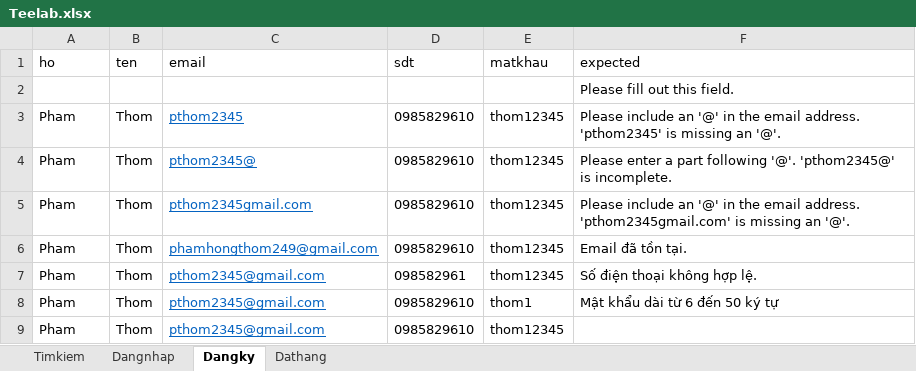
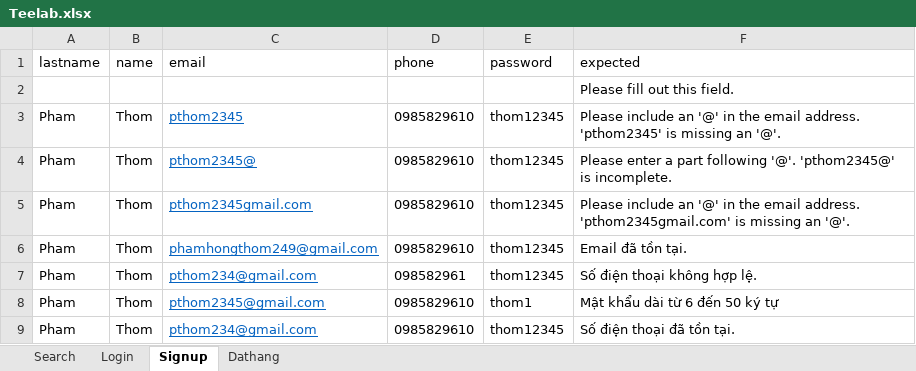
Before and after one commit to Thomhehe/Teelab, an Excel workbook: Teelab.xlsx, sheet Signup, drawn as a sheet; values as stored, in another font and other column widths than the file's, no borders; removed rows and columns are numbered as before the commit, all else as after; the diff names each change by its address in the sheet, - before the commit and + after, or states it on an @@ line.

```diff
--- a/Teelab.xlsx (sheet Signup)
+++ b/Teelab.xlsx (sheet Signup)
-sheet tab: Timkiem
+sheet tab: Search
-sheet tab: Dangnhap
+sheet tab: Login
-sheet tab: Dangky
+sheet tab: Signup
-row 1: ho | ten | email | sdt | matkhau | expected
+row 1: lastname | name | email | phone | password | expected
-C7: pthom2345@gmail.com
+C7: pthom234@gmail.com
-C9: pthom2345@gmail.com
+C9: pthom234@gmail.com
-F9: (empty)
+F9: Số điện thoại đã tồn tại.
```
Also changed, not shown: sheet Search, sheet Login, 12 other files.
